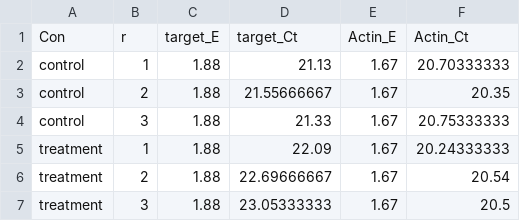
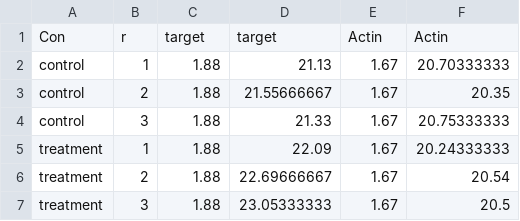
Before and after one commit to mirzaghaderi/rtpcr, a CSV file: inst/extdata/data_1factor_one_ref_Eff.csv, drawn as a sheet.

```diff
--- a/inst/extdata/data_1factor_one_ref_Eff.csv
+++ b/inst/extdata/data_1factor_one_ref_Eff.csv
@@ -1,2 +1,2 @@
-Con,r,target_E,target_Ct,Actin_E,Actin_Ct
+Con,r,target,target,Actin,Actin
 control,1,1.88,21.13,1.67,20.70333333
```
Also changed, not shown: inst/extdata/data_1factor.csv, inst/extdata/data_1factor_Two_ref.csv, 50 other files.
